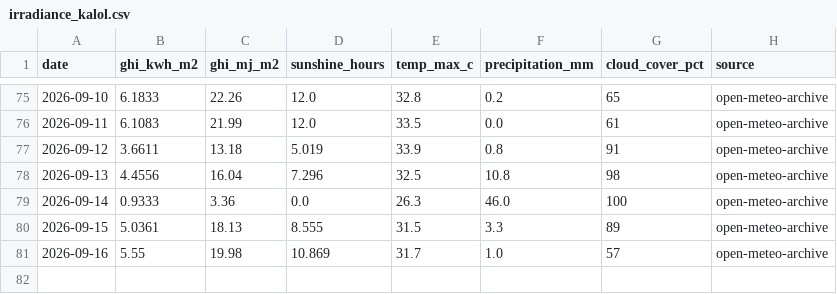
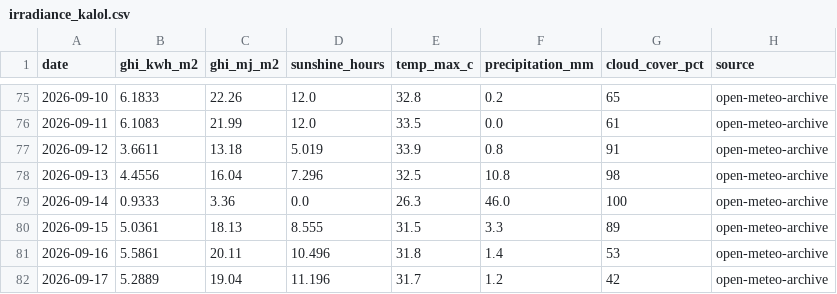
Before and after one commit to Sahil2911/Inverter, a CSV file: data/processed/irradiance_kalol.csv, drawn as a sheet; only a part is shown, gaps mark what is left out.

```diff
--- a/data/processed/irradiance_kalol.csv
+++ b/data/processed/irradiance_kalol.csv
@@ -80,2 +80,3 @@ date,ghi_kwh_m2,ghi_mj_m2,sunshine_hours,temp_max_c,precipitation_mm,cloud_cover
 2026-09-15,5.0361,18.13,8.555,31.5,3.3,89,open-meteo-archive
-2026-09-16,5.55,19.98,10.869,31.7,1.0,57,open-meteo-archive
+2026-09-16,5.5861,20.11,10.496,31.8,1.4,53,open-meteo-archive
+2026-09-17,5.2889,19.04,11.196,31.7,1.2,42,open-meteo-archive
```
Also changed, not shown: data/processed/generation_daily.csv, data/processed/generation_sites.csv, 1 other file.
